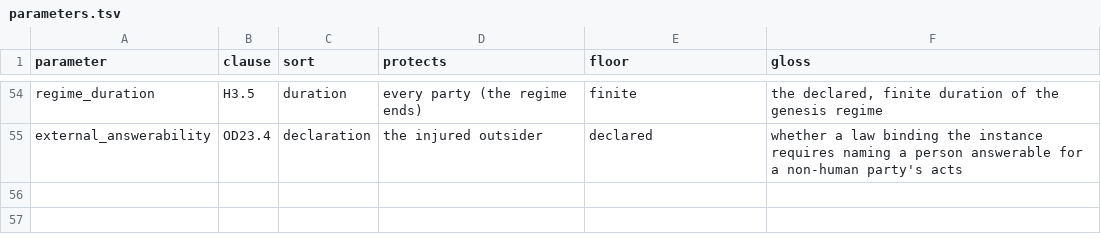
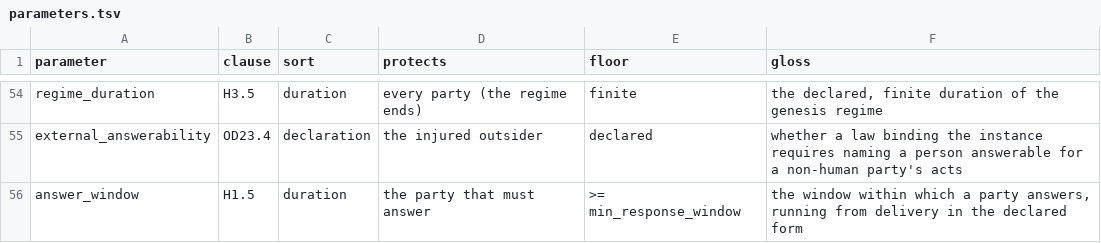
Before and after one commit to meta-agentic/meta-ethics, a TSV file: constitution/parameters.tsv, drawn as a sheet; only a part is shown, gaps mark what is left out.

```diff
--- a/constitution/parameters.tsv
+++ b/constitution/parameters.tsv
@@ -55 +55,2 @@ regime_duration	H3.5	duration	every party (the regime ends)	finite	the declared,
 external_answerability	OD23.4	declaration	the injured outsider	declared	whether a law binding the instance requires naming a person answerable for a non-human party's acts
+answer_window	H1.5	duration	the party that must answer	>= min_response_window	the window within which a party answers, running from delivery in the declared form
```
Also changed, not shown: constitution/clauses.tsv, constitution/vocabulary.tsv, 10 other files.
